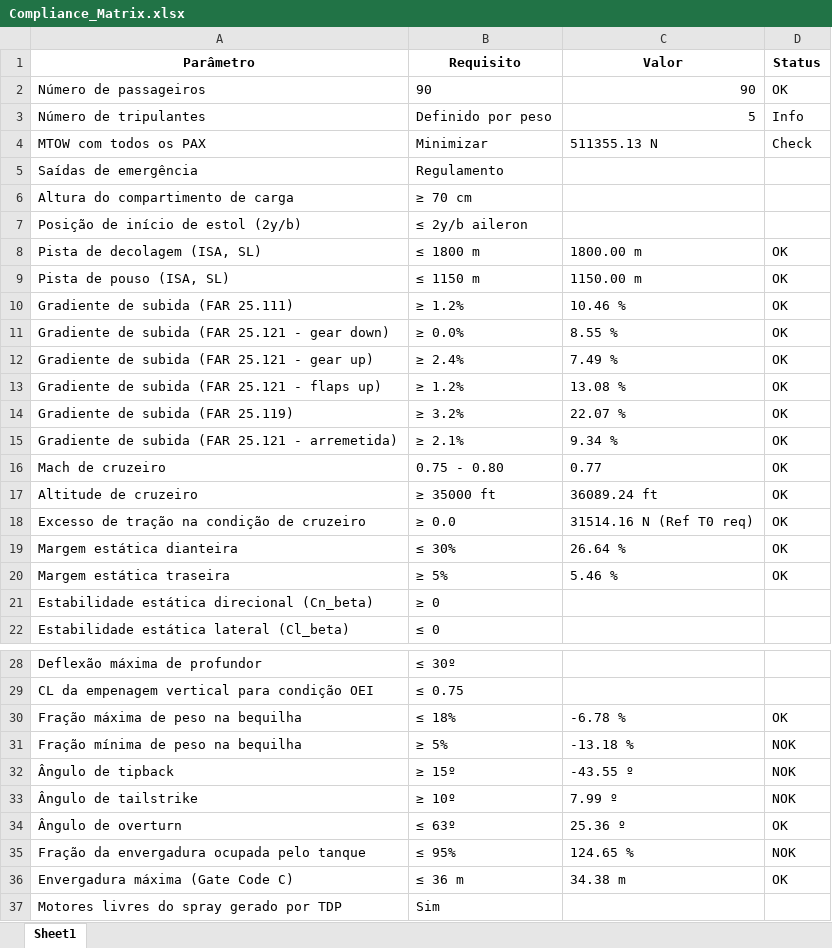
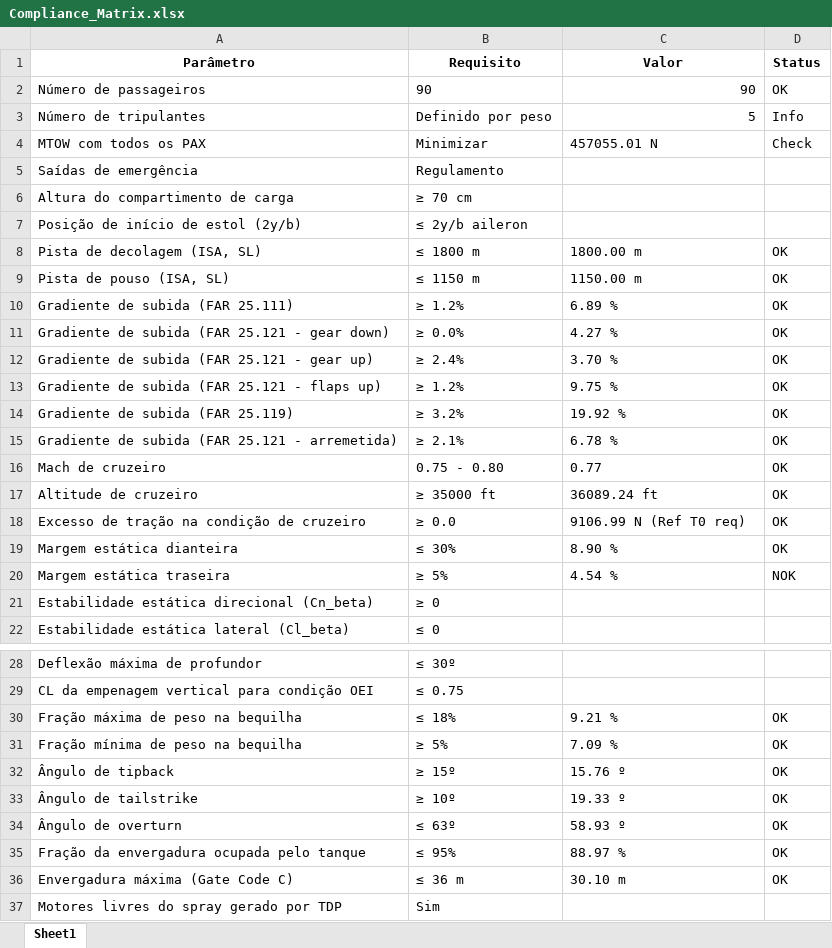
Before and after one commit to felipealxndre/Trabalhos-ITA, an Excel workbook: PRJ-23/Resultados/Compliance_Matrix.xlsx, sheet Sheet1, drawn as a sheet; only a part is shown, gaps mark what is left out; values as stored, in another font and other column widths than the file's, no borders; the diff names each change by its address in the sheet, - before the commit and + after, or states it on an @@ line.

```diff
--- a/PRJ-23/Resultados/Compliance_Matrix.xlsx (sheet Sheet1)
+++ b/PRJ-23/Resultados/Compliance_Matrix.xlsx (sheet Sheet1)
-C4 (Valor): 511355.13 N
+C4 (Valor): 457055.01 N
-C10 (Valor): 10.46 %
+C10 (Valor): 6.89 %
-C11 (Valor): 8.55 %
+C11 (Valor): 4.27 %
-C12 (Valor): 7.49 %
+C12 (Valor): 3.70 %
-C13 (Valor): 13.08 %
+C13 (Valor): 9.75 %
-C14 (Valor): 22.07 %
+C14 (Valor): 19.92 %
-C15 (Valor): 9.34 %
+C15 (Valor): 6.78 %
-C18 (Valor): 31514.16 N (Ref T0 req)
+C18 (Valor): 9106.99 N (Ref T0 req)
-C19 (Valor): 26.64 %
+C19 (Valor): 8.90 %
-C20 (Valor): 5.46 %
+C20 (Valor): 4.54 %
-D20 (Status): OK
+D20 (Status): NOK
-C30 (Valor): -6.78 %
+C30 (Valor): 9.21 %
-C31 (Valor): -13.18 %
+C31 (Valor): 7.09 %
-D31:D33 (Status): NOK
+D31:D33 (Status): OK
-C32 (Valor): -43.55 º
+C32 (Valor): 15.76 º
-C33 (Valor): 7.99 º
+C33 (Valor): 19.33 º
-C34 (Valor): 25.36 º
+C34 (Valor): 58.93 º
-C35 (Valor): 124.65 %
+C35 (Valor): 88.97 %
-D35 (Status): NOK
+D35 (Status): OK
-C36 (Valor): 34.38 m
+C36 (Valor): 30.10 m
```
Also changed, not shown: 31 other files.
